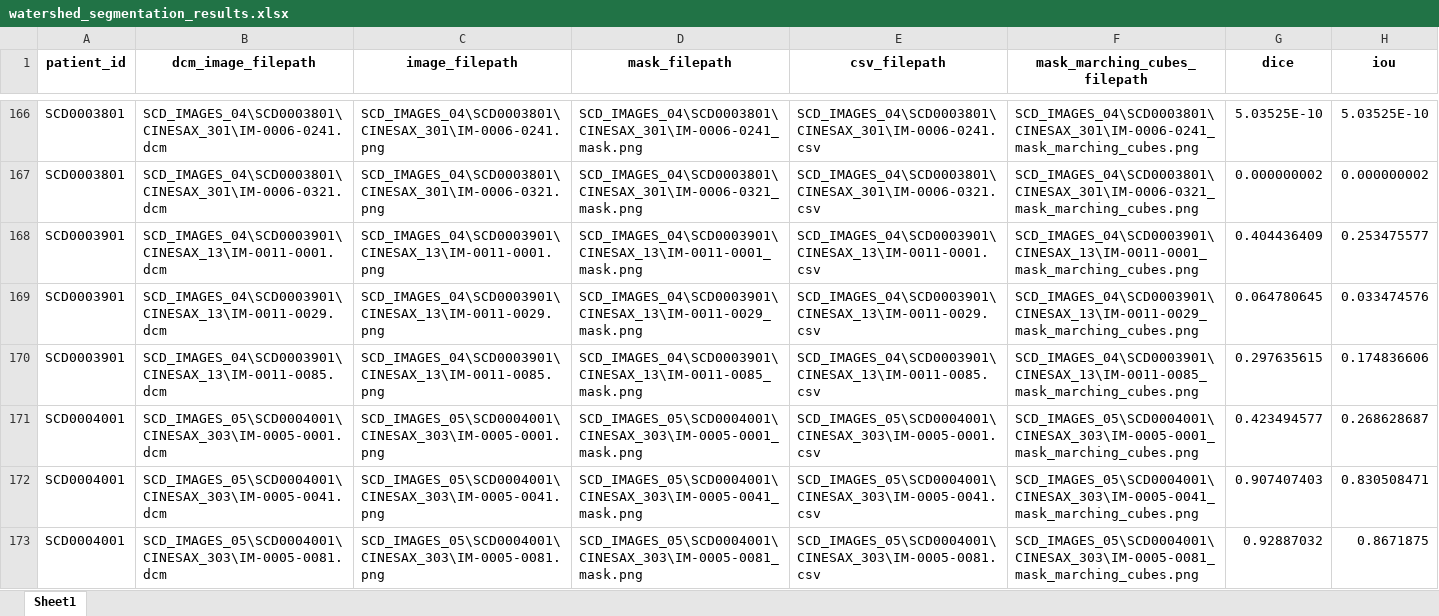
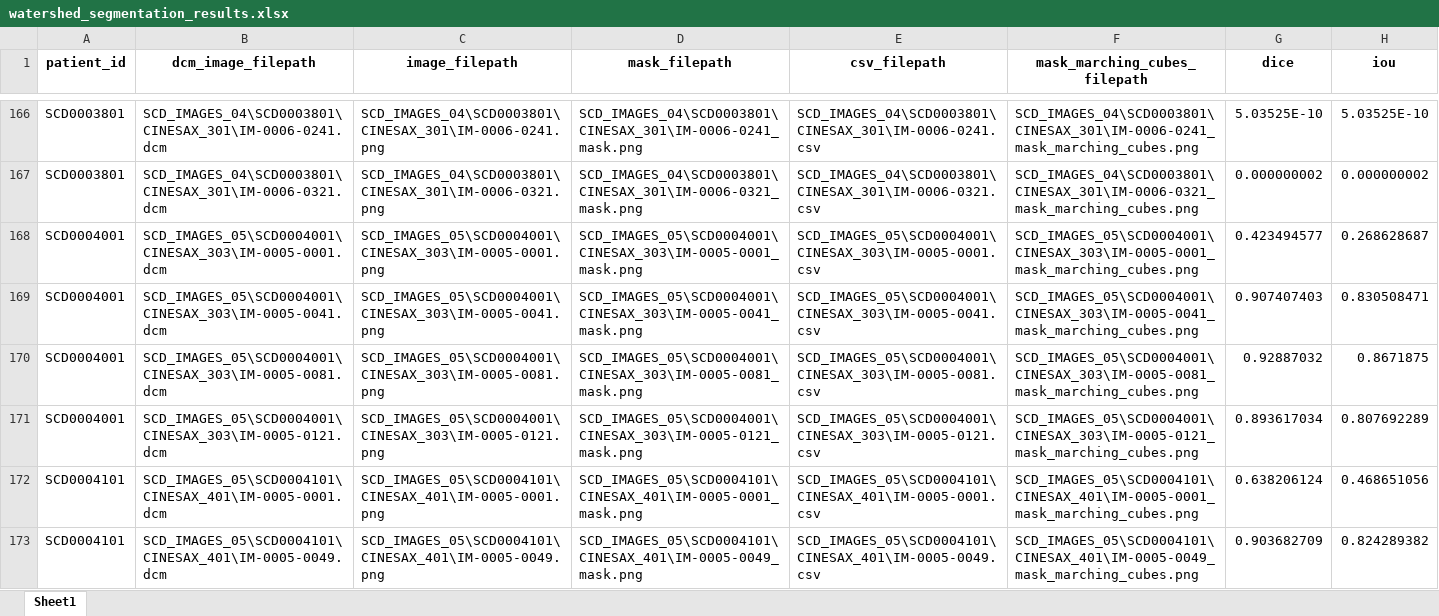
Before and after one commit to electronjia/heart_cardiac_mri_image_processing, an Excel workbook: results/watershed_segmentation_results.xlsx, sheet Sheet1, drawn as a sheet; only a part is shown, gaps mark what is left out; the shorter side is filled out with more unchanged rows; values as stored, in another font and other column widths than the file's, no borders; the diff names each change by its address in the sheet, - before the commit and + after, or states it on an @@ line.

```diff
--- a/results/watershed_segmentation_results.xlsx (sheet Sheet1)
+++ b/results/watershed_segmentation_results.xlsx (sheet Sheet1)
-row 168: SCD0003901 | SCD_IMAGES_04\SCD0003901\CINESAX_13\IM-0011-0001.dcm | SCD_IMAGES_04\SCD0003901\CINESAX_13\IM-0011-0001.png | SCD_IMAGES_04\SCD0003901\CINESAX_13\IM-0011-0001_mask.png | SCD_IMAGES_04\SCD0003901\CINESAX_13\IM-0011-0001.csv | SCD_IMAGES_04\SCD0003901\CINESAX_13\IM-0011-0001_mask_marching_cubes.png | 0.404436409 | 0.253475577
-row 169: SCD0003901 | SCD_IMAGES_04\SCD0003901\CINESAX_13\IM-0011-0029.dcm | SCD_IMAGES_04\SCD0003901\CINESAX_13\IM-0011-0029.png | SCD_IMAGES_04\SCD0003901\CINESAX_13\IM-0011-0029_mask.png | SCD_IMAGES_04\SCD0003901\CINESAX_13\IM-0011-0029.csv | SCD_IMAGES_04\SCD0003901\CINESAX_13\IM-0011-0029_mask_marching_cubes.png | 0.064780645 | 0.033474576
-row 170: SCD0003901 | SCD_IMAGES_04\SCD0003901\CINESAX_13\IM-0011-0085.dcm | SCD_IMAGES_04\SCD0003901\CINESAX_13\IM-0011-0085.png | SCD_IMAGES_04\SCD0003901\CINESAX_13\IM-0011-0085_mask.png | SCD_IMAGES_04\SCD0003901\CINESAX_13\IM-0011-0085.csv | SCD_IMAGES_04\SCD0003901\CINESAX_13\IM-0011-0085_mask_marching_cubes.png | 0.297635615 | 0.174836606
```
Also changed, not shown: results/edge_detection_segmentation_results.xlsx, results/otsu_segmentation_results.xlsx, 11 other files.
